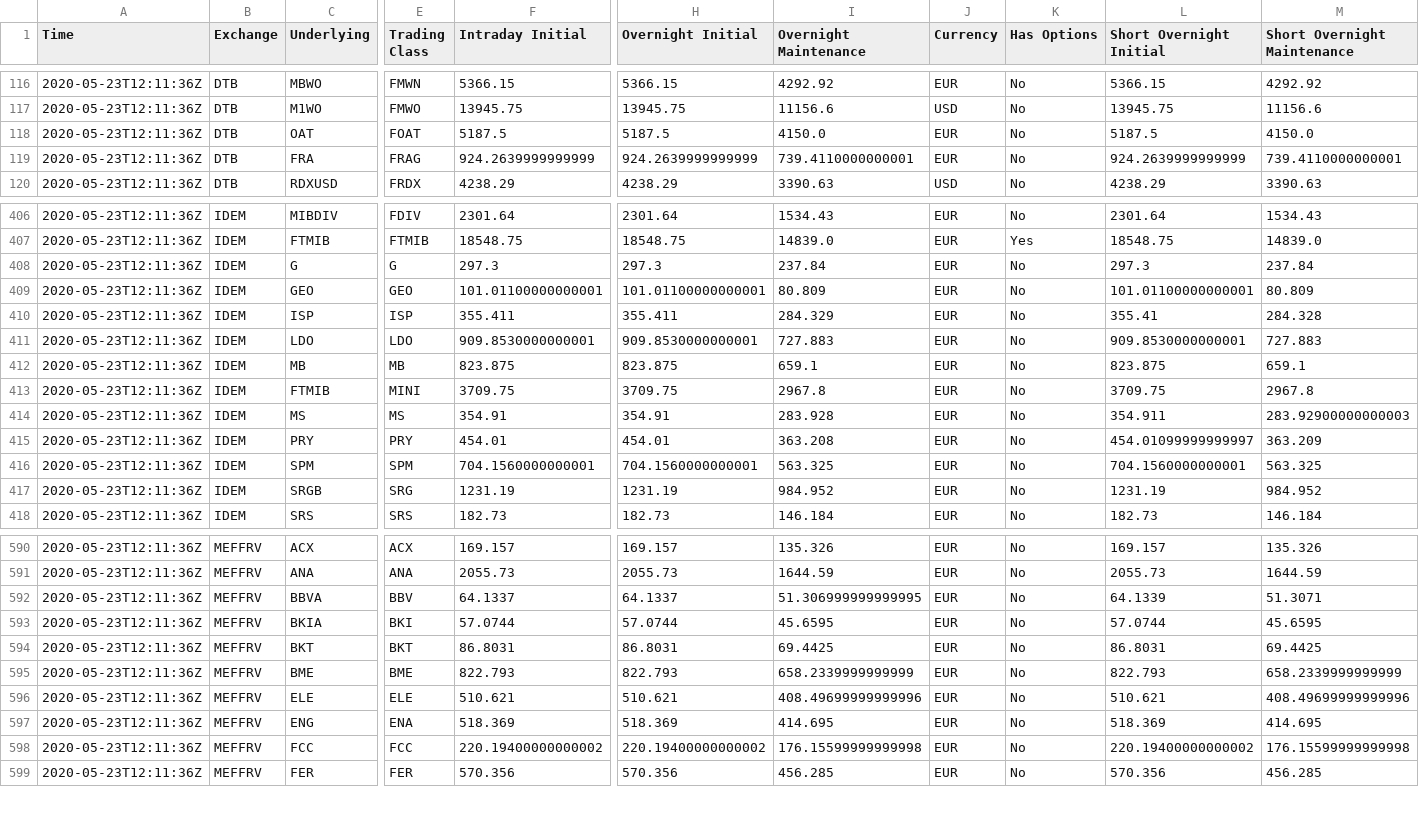
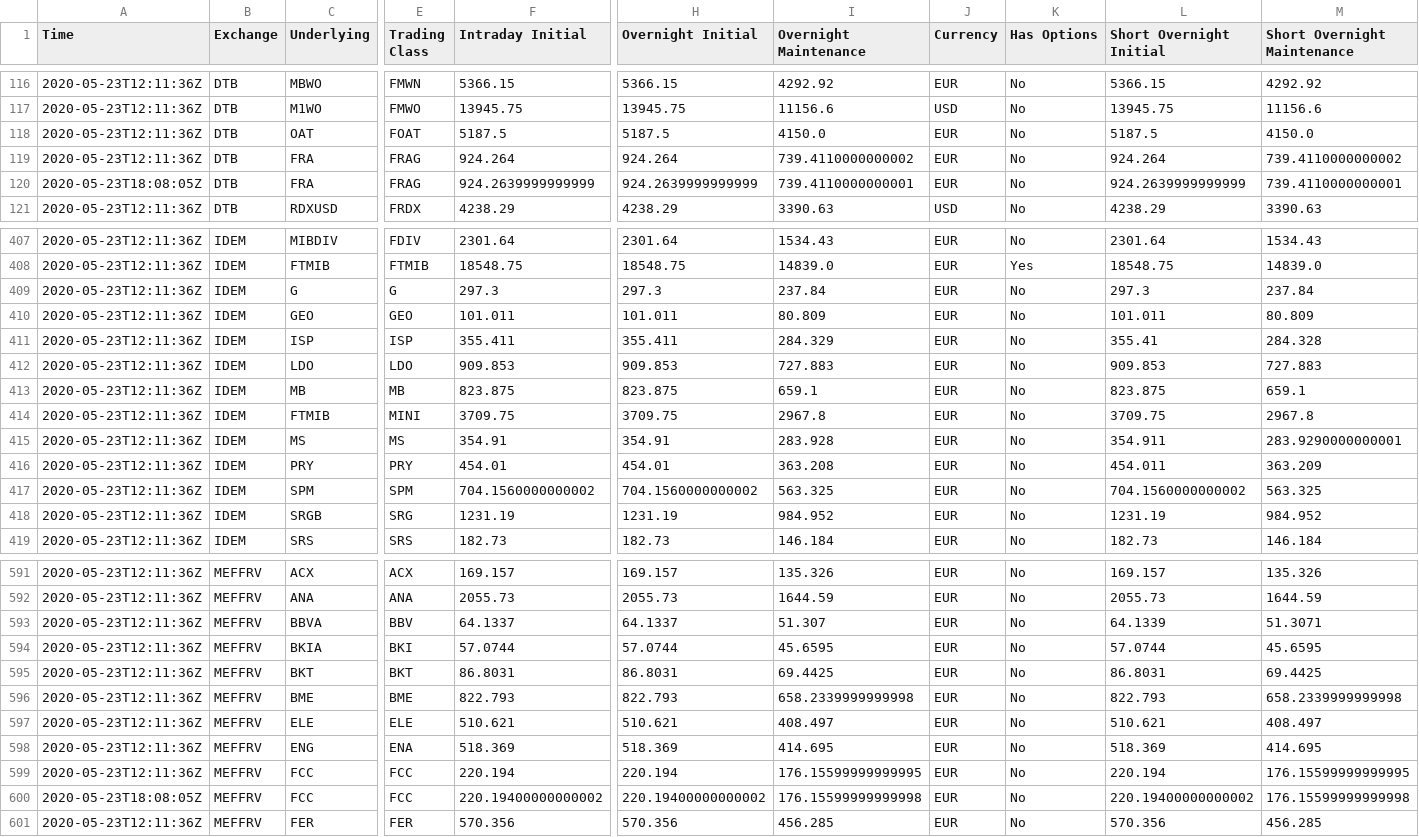
Before and after one commit to webclinic017/ib_margin, a CSV file: data/ib_margin.csv, drawn as a sheet; only a part is shown, gaps mark what is left out; addresses are those after the commit; rows hold the shown columns only; the diff covers the shown part only; the diff names each change by its address in the sheet, - before the commit and + after, or states it on an @@ line.

```diff
--- a/data/ib_margin.csv
+++ b/data/ib_margin.csv
+row 119: 2020-05-23T12:11:36Z | DTB | FRA | FRAG | 924.264 | 924.264 | 739.4110000000002 | EUR | No | 924.264 | 739.4110000000002
-A120 (Time): 2020-05-23T12:11:36Z
+A120 (Time): 2020-05-23T18:08:05Z
-F410 (Intraday Initial): 101.01100000000001
+F410 (Intraday Initial): 101.011
-H410 (Overnight Initial): 101.01100000000001
+H410 (Overnight Initial): 101.011
-L410 (Short Overnight Initial): 101.01100000000001
+L410 (Short Overnight Initial): 101.011
-F412 (Intraday Initial): 909.8530000000001
+F412 (Intraday Initial): 909.853
-H412 (Overnight Initial): 909.8530000000001
+H412 (Overnight Initial): 909.853
-L412 (Short Overnight Initial): 909.8530000000001
+L412 (Short Overnight Initial): 909.853
-M415 (Short Overnight Maintenance): 283.92900000000003
+M415 (Short Overnight Maintenance): 283.9290000000001
-L416 (Short Overnight Initial): 454.01099999999997
+L416 (Short Overnight Initial): 454.011
-F417 (Intraday Initial): 704.1560000000001
+F417 (Intraday Initial): 704.1560000000002
-H417 (Overnight Initial): 704.1560000000001
+H417 (Overnight Initial): 704.1560000000002
-L417 (Short Overnight Initial): 704.1560000000001
+L417 (Short Overnight Initial): 704.1560000000002
-I593 (Overnight Maintenance): 51.306999999999995
+I593 (Overnight Maintenance): 51.307
-I596 (Overnight Maintenance): 658.2339999999999
+I596 (Overnight Maintenance): 658.2339999999998
-M596 (Short Overnight Maintenance): 658.2339999999999
+M596 (Short Overnight Maintenance): 658.2339999999998
-I597 (Overnight Maintenance): 408.49699999999996
+I597 (Overnight Maintenance): 408.497
-M597 (Short Overnight Maintenance): 408.49699999999996
+M597 (Short Overnight Maintenance): 408.497
+row 599: 2020-05-23T12:11:36Z | MEFFRV | FCC | FCC | 220.194 | 220.194 | 176.15599999999995 | EUR | No | 220.194 | 176.15599999999995
-A600 (Time): 2020-05-23T12:11:36Z
+A600 (Time): 2020-05-23T18:08:05Z
```
Also changed, not shown: 99 edited cells elsewhere in this file.
